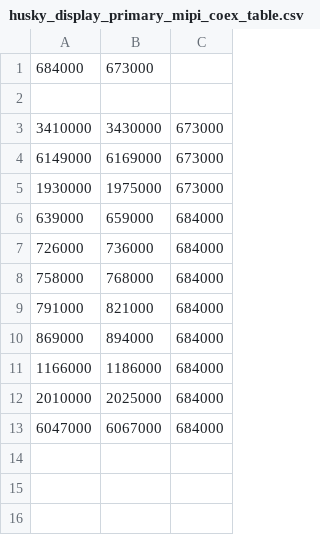
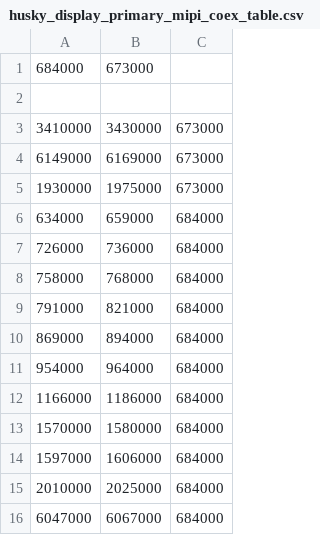
Before and after one commit to LineageOS/android_device_google_shusky, a CSV file: husky/radio/husky_display_primary_mipi_coex_table.csv, drawn as a sheet.

Commit message:
Update HK3 and SB3 coex tables
Bug: 281705874

Test: verified updated table is on device

Change-Id: I11b976818ebc40a0f7cf0731614e7c77e180195d

```diff
--- a/husky/radio/husky_display_primary_mipi_coex_table.csv
+++ b/husky/radio/husky_display_primary_mipi_coex_table.csv
@@ -5,3 +5,3 @@
 1930000,1975000,673000
-639000,659000,684000
+634000,659000,684000
 726000,736000,684000
@@ -10,3 +10,6 @@
 869000,894000,684000
+954000,964000,684000
 1166000,1186000,684000
+1570000,1580000,684000
+1597000,1606000,684000
 2010000,2025000,684000
```
Also changed, not shown: shiba/radio/shiba_display_primary_mipi_coex_table.csv.
